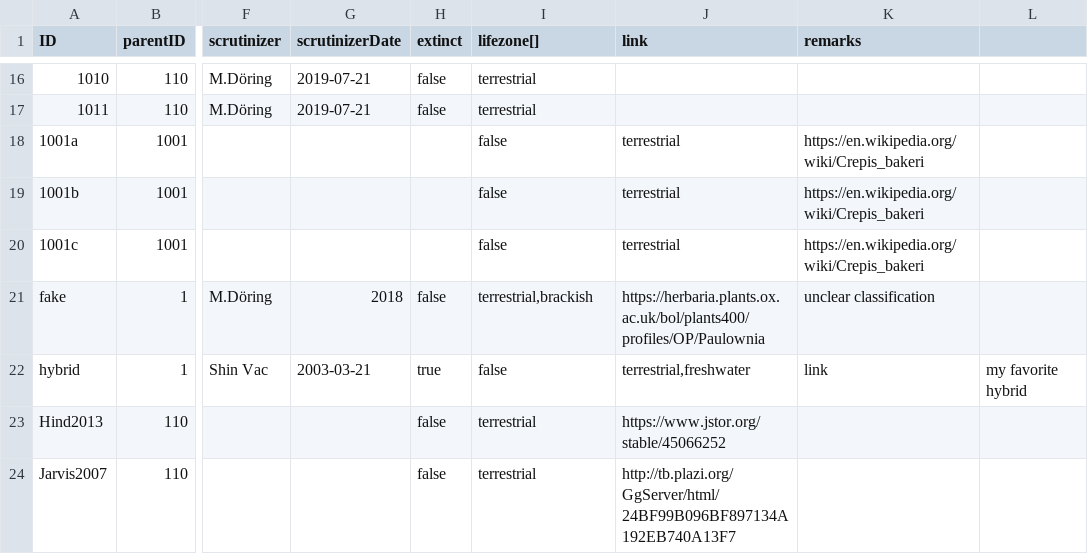
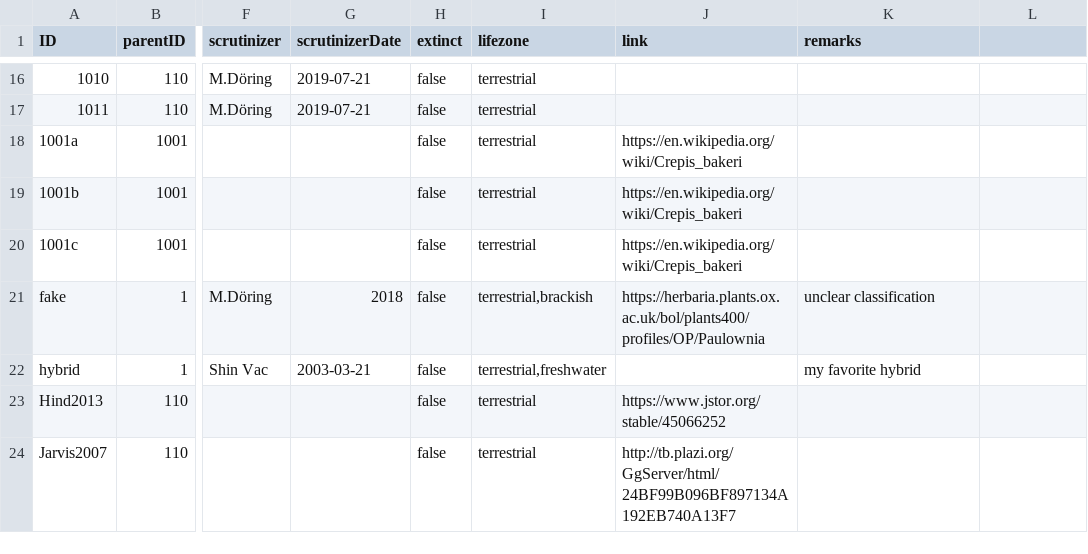
Before and after one commit to CatalogueOfLife/coldp, a TSV file: data/taxon.tsv, drawn as a sheet; only a part is shown, gaps mark what is left out; the diff names each change by its address in the sheet, - before the commit and + after, or states it on an @@ line.

```diff
--- a/data/taxon.tsv
+++ b/data/taxon.tsv
-I1: lifezone[]
+I1: lifezone
-H18:H20 (extinct): (empty)
+H18:H20 (extinct): false
-I18:I20 (lifezone): false
+I18:I20 (lifezone): terrestrial
-J18:J20 (link): terrestrial
+J18:J20 (link): https://en.wikipedia.org/wiki/Crepis_bakeri
-K18:K20 (remarks): https://en.wikipedia.org/wiki/Crepis_bakeri
+K18:K20 (remarks): (empty)
-H22 (extinct): true
+H22 (extinct): false
-I22 (lifezone): false
+I22 (lifezone): terrestrial,freshwater
-J22 (link): terrestrial,freshwater
+J22 (link): (empty)
-K22 (remarks): link
+K22 (remarks): my favorite hybrid
-L22: my favorite hybrid
+L22: (empty)
```
Also changed, not shown: data/reference.tsv.
